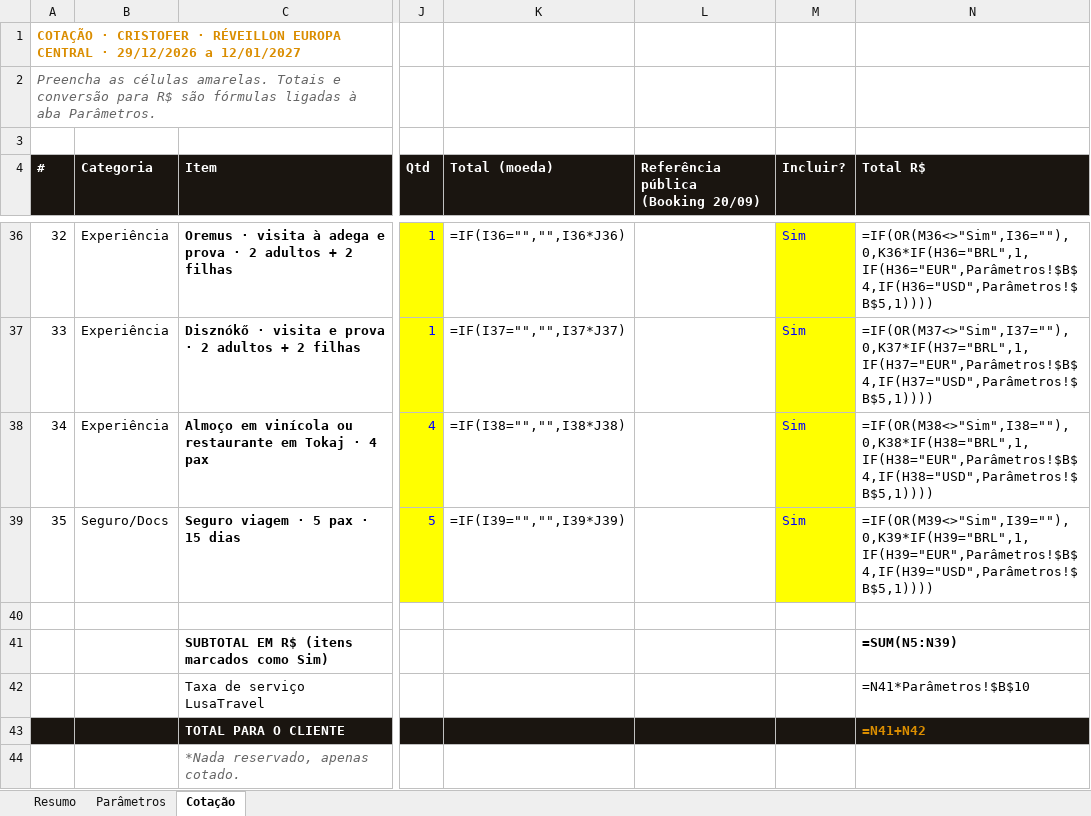
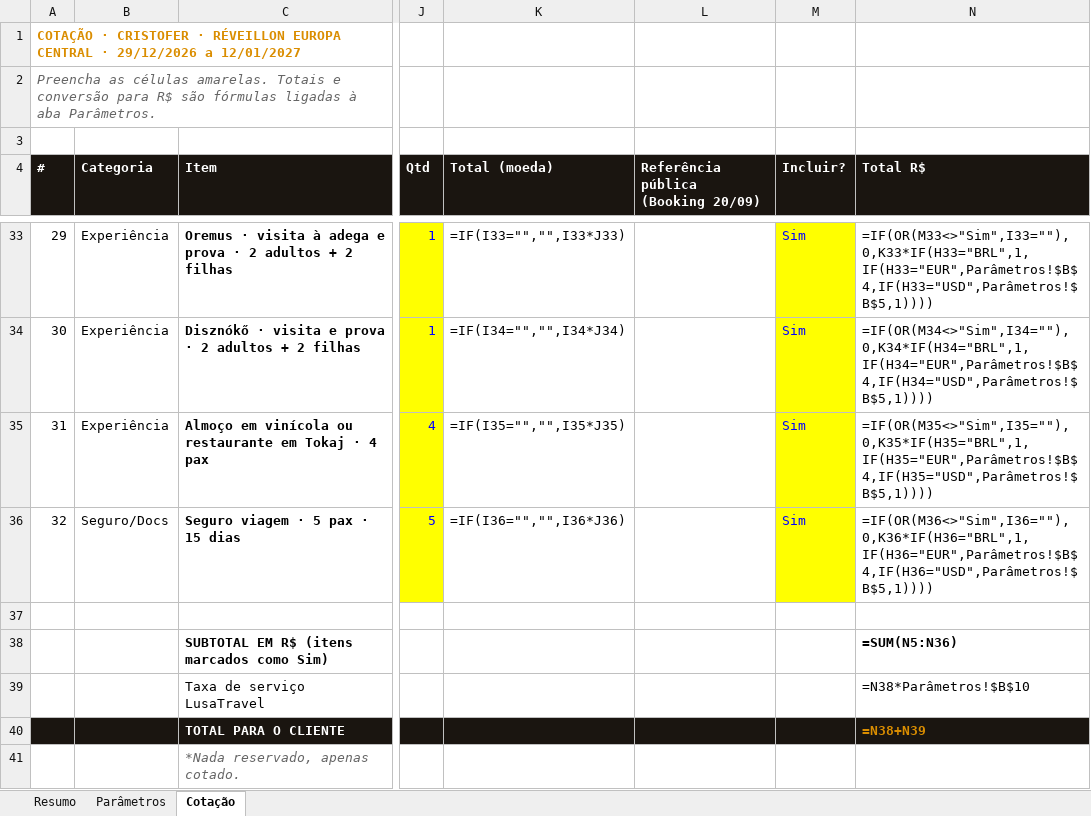
Before and after one commit to atendimentolusatravel-lab/travel, an Excel workbook: cotacao-cristofer-reveillon.xlsx, sheet Cotação, drawn as a sheet; only a part is shown, gaps mark what is left out; values as stored, in another font and other column widths than the file's, no borders; formulas without a stored value are shown as written; addresses are those after the commit; the diff covers the shown part only; the diff names each change by its address in the sheet, - before the commit and + after, or states it on an @@ line.

```diff
--- a/cotacao-cristofer-reveillon.xlsx (sheet Cotação)
+++ b/cotacao-cristofer-reveillon.xlsx (sheet Cotação)
@@ column A (#) renumbered between rows 12 and 36 @@
-K33 (Total (moeda)): =IF(I36="","",I36*J36)
+K33 (Total (moeda)): =IF(I33="","",I33*J33)
-N33 (Total R$): =IF(OR(M36<>"Sim",I36=""),0,K36*IF(H36="BRL",1,IF(H36="EUR",Parâmetros!$B$4,IF(H36="USD",Parâmetros!$B$5,1))))
+N33 (Total R$): =IF(OR(M33<>"Sim",I33=""),0,K33*IF(H33="BRL",1,IF(H33="EUR",Parâmetros!$B$4,IF(H33="USD",Parâmetros!$B$5,1))))
-K34 (Total (moeda)): =IF(I37="","",I37*J37)
+K34 (Total (moeda)): =IF(I34="","",I34*J34)
-N34 (Total R$): =IF(OR(M37<>"Sim",I37=""),0,K37*IF(H37="BRL",1,IF(H37="EUR",Parâmetros!$B$4,IF(H37="USD",Parâmetros!$B$5,1))))
+N34 (Total R$): =IF(OR(M34<>"Sim",I34=""),0,K34*IF(H34="BRL",1,IF(H34="EUR",Parâmetros!$B$4,IF(H34="USD",Parâmetros!$B$5,1))))
-K35 (Total (moeda)): =IF(I38="","",I38*J38)
+K35 (Total (moeda)): =IF(I35="","",I35*J35)
-N35 (Total R$): =IF(OR(M38<>"Sim",I38=""),0,K38*IF(H38="BRL",1,IF(H38="EUR",Parâmetros!$B$4,IF(H38="USD",Parâmetros!$B$5,1))))
+N35 (Total R$): =IF(OR(M35<>"Sim",I35=""),0,K35*IF(H35="BRL",1,IF(H35="EUR",Parâmetros!$B$4,IF(H35="USD",Parâmetros!$B$5,1))))
-K36 (Total (moeda)): =IF(I39="","",I39*J39)
+K36 (Total (moeda)): =IF(I36="","",I36*J36)
-N36 (Total R$): =IF(OR(M39<>"Sim",I39=""),0,K39*IF(H39="BRL",1,IF(H39="EUR",Parâmetros!$B$4,IF(H39="USD",Parâmetros!$B$5,1))))
+N36 (Total R$): =IF(OR(M36<>"Sim",I36=""),0,K36*IF(H36="BRL",1,IF(H36="EUR",Parâmetros!$B$4,IF(H36="USD",Parâmetros!$B$5,1))))
-N38 (Total R$): =SUM(N5:N39)
+N38 (Total R$): =SUM(N5:N36)
-N39 (Total R$): =N41*Parâmetros!$B$10
+N39 (Total R$): =N38*Parâmetros!$B$10
-N40 (Total R$): =N41+N42
+N40 (Total R$): =N38+N39
```
Also changed, not shown: 3 removed rows and 63 edited cells elsewhere in this sheet, sheet Resumo, 2 other files.
